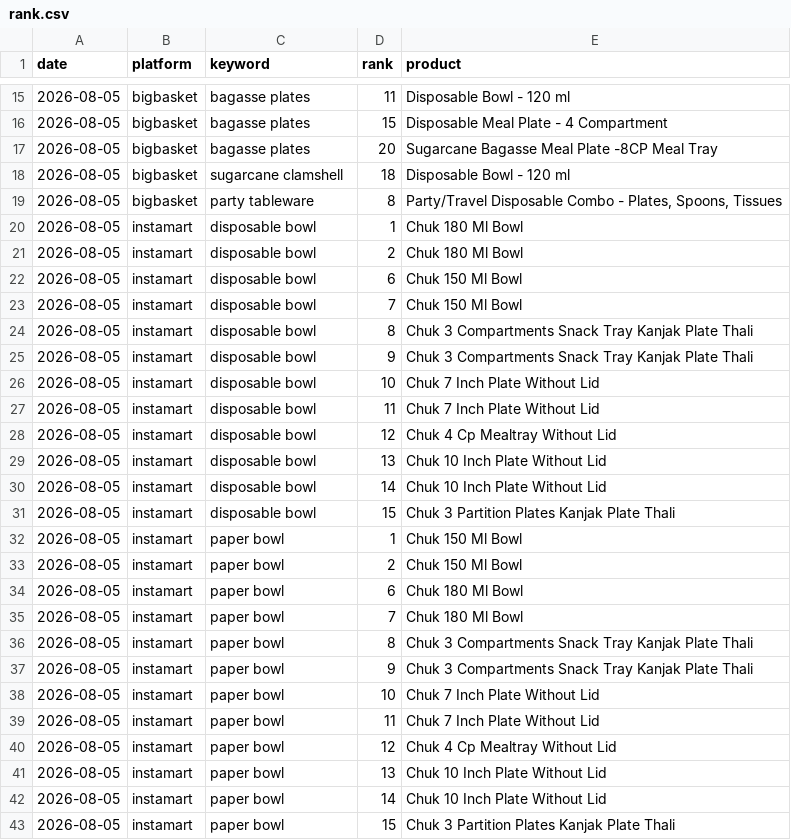
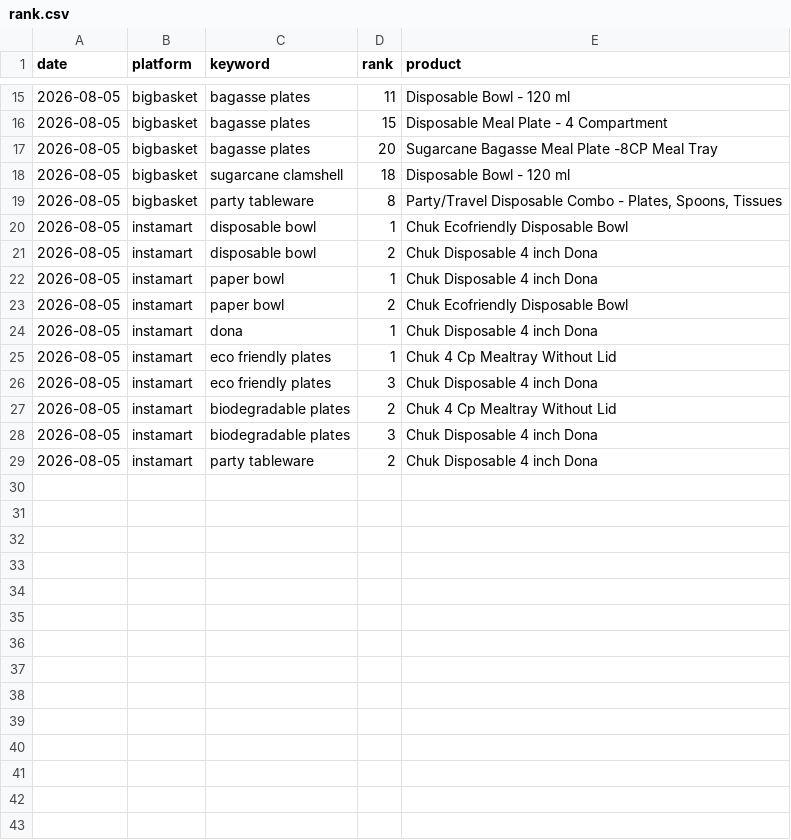
Before and after one commit to daWanderbee/qcomm, a CSV file: data/rank.csv, drawn as a sheet; only a part is shown, gaps mark what is left out.

```diff
--- a/data/rank.csv
+++ b/data/rank.csv
@@ -19,25 +19,11 @@ date,platform,keyword,rank,product
 2026-08-05,bigbasket,party tableware,8,"Party/Travel Disposable Combo - Plates, Spoons, Tissues"
-2026-08-05,instamart,disposable bowl,1,Chuk 180 Ml Bowl
-2026-08-05,instamart,disposable bowl,2,Chuk 180 Ml Bowl
-2026-08-05,instamart,disposable bowl,6,Chuk 150 Ml Bowl
-2026-08-05,instamart,disposable bowl,7,Chuk 150 Ml Bowl
-2026-08-05,instamart,disposable bowl,8,Chuk 3 Compartments Snack Tray Kanjak Plate Thali
-2026-08-05,instamart,disposable bowl,9,Chuk 3 Compartments Snack Tray Kanjak Plate Thali
-2026-08-05,instamart,disposable bowl,10,Chuk 7 Inch Plate Without Lid
-2026-08-05,instamart,disposable bowl,11,Chuk 7 Inch Plate Without Lid
-2026-08-05,instamart,disposable bowl,12,Chuk 4 Cp Mealtray Without Lid
-2026-08-05,instamart,disposable bowl,13,Chuk 10 Inch Plate Without Lid
-2026-08-05,instamart,disposable bowl,14,Chuk 10 Inch Plate Without Lid
-2026-08-05,instamart,disposable bowl,15,Chuk 3 Partition Plates Kanjak Plate Thali
-2026-08-05,instamart,paper bowl,1,Chuk 150 Ml Bowl
-2026-08-05,instamart,paper bowl,2,Chuk 150 Ml Bowl
-2026-08-05,instamart,paper bowl,6,Chuk 180 Ml Bowl
-2026-08-05,instamart,paper bowl,7,Chuk 180 Ml Bowl
-2026-08-05,instamart,paper bowl,8,Chuk 3 Compartments Snack Tray Kanjak Plate Thali
-2026-08-05,instamart,paper bowl,9,Chuk 3 Compartments Snack Tray Kanjak Plate Thali
-2026-08-05,instamart,paper bowl,10,Chuk 7 Inch Plate Without Lid
-2026-08-05,instamart,paper bowl,11,Chuk 7 Inch Plate Without Lid
-2026-08-05,instamart,paper bowl,12,Chuk 4 Cp Mealtray Without Lid
-2026-08-05,instamart,paper bowl,13,Chuk 10 Inch Plate Without Lid
-2026-08-05,instamart,paper bowl,14,Chuk 10 Inch Plate Without Lid
-2026-08-05,instamart,paper bowl,15,Chuk 3 Partition Plates Kanjak Plate Thali
+2026-08-05,instamart,disposable bowl,1,Chuk Ecofriendly Disposable Bowl
+2026-08-05,instamart,disposable bowl,2,Chuk Disposable 4 inch Dona
+2026-08-05,instamart,paper bowl,1,Chuk Disposable 4 inch Dona
+2026-08-05,instamart,paper bowl,2,Chuk Ecofriendly Disposable Bowl
+2026-08-05,instamart,dona,1,Chuk Disposable 4 inch Dona
+2026-08-05,instamart,eco friendly plates,1,Chuk 4 Cp Mealtray Without Lid
+2026-08-05,instamart,eco friendly plates,3,Chuk Disposable 4 inch Dona
+2026-08-05,instamart,biodegradable plates,2,Chuk 4 Cp Mealtray Without Lid
+2026-08-05,instamart,biodegradable plates,3,Chuk Disposable 4 inch Dona
+2026-08-05,instamart,party tableware,2,Chuk Disposable 4 inch Dona
```
Also changed, not shown: 4 other files.
